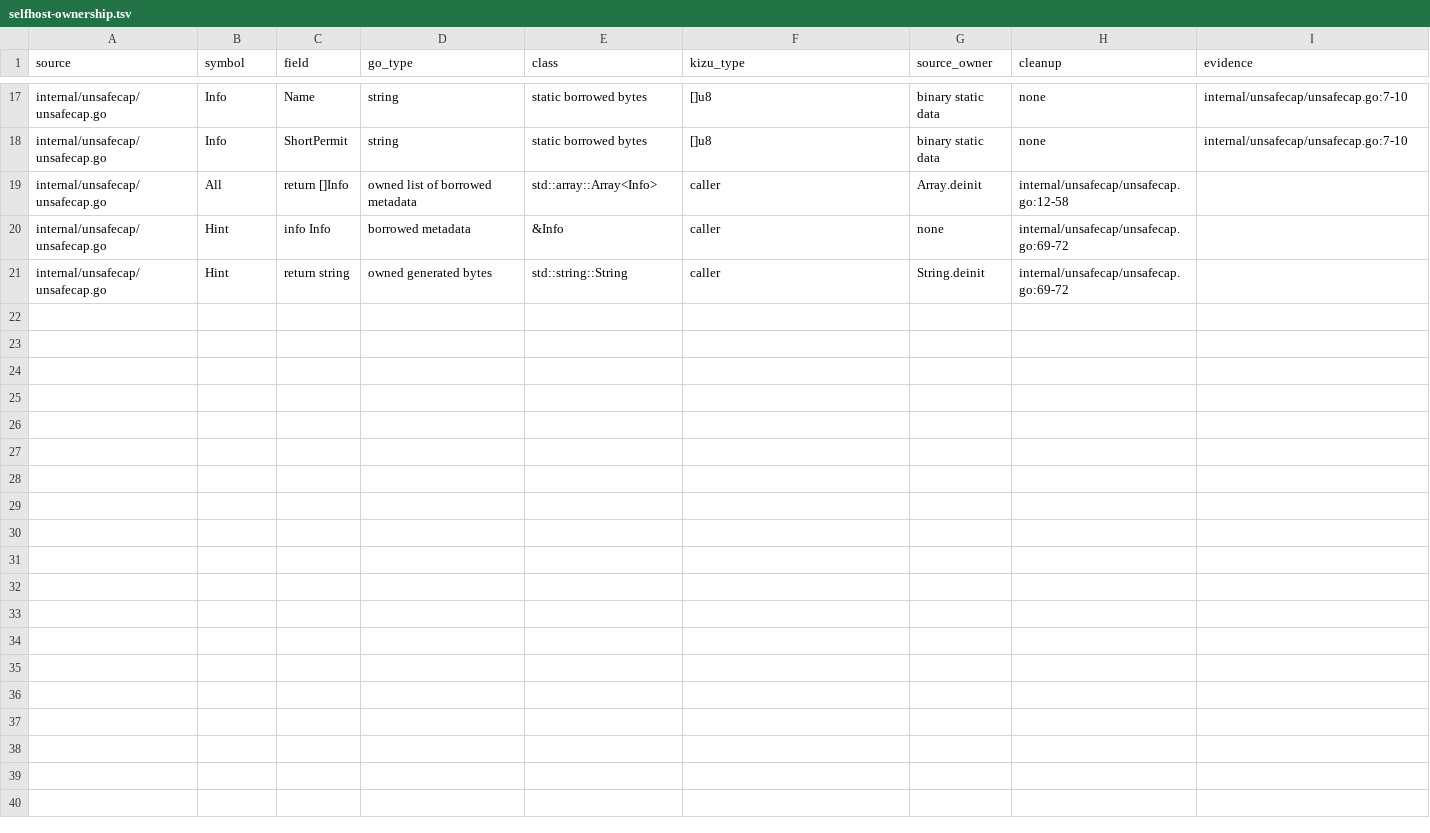
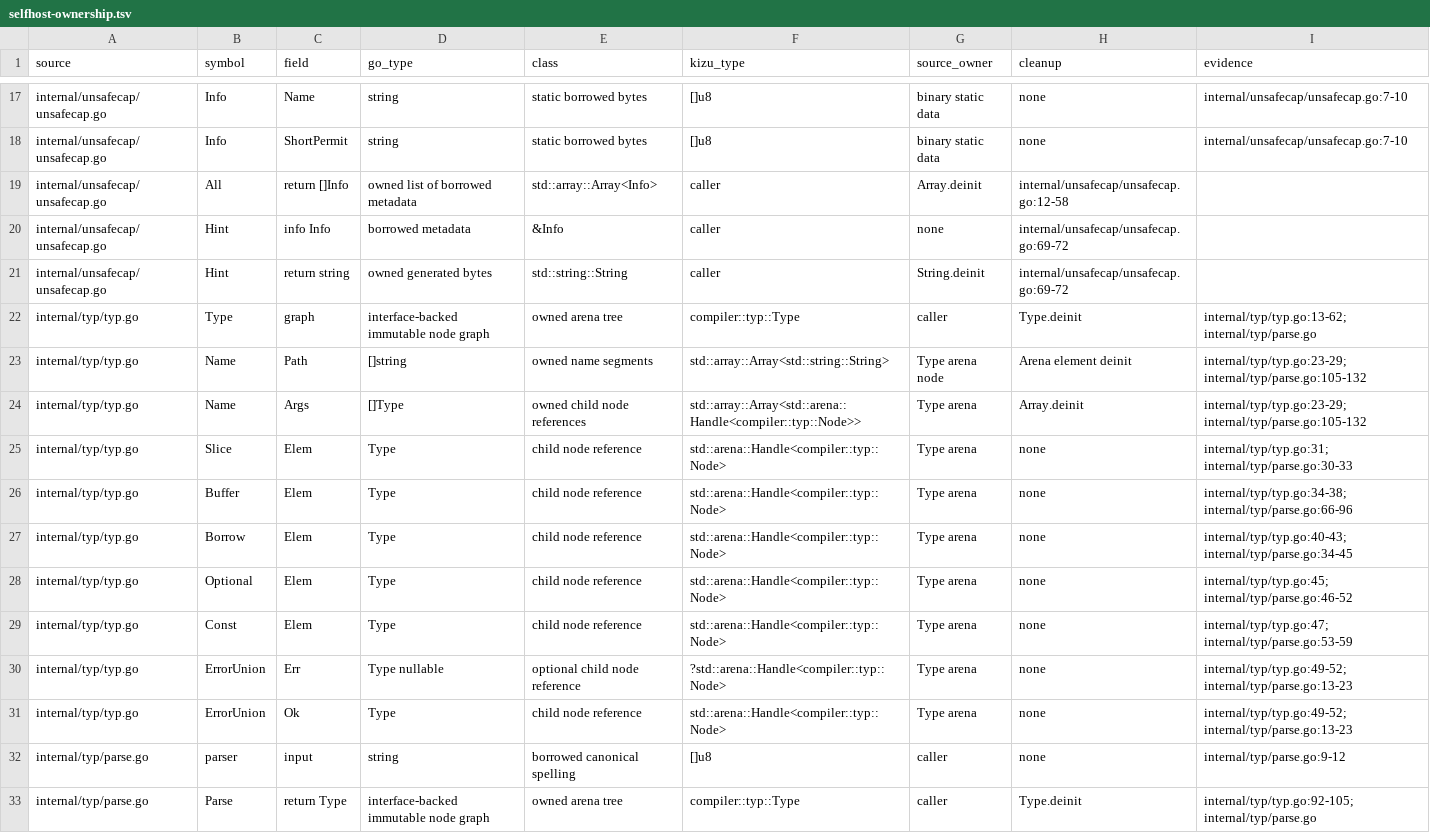
Before and after one commit to kizu-lang/kizu, a TSV file: docs/selfhost-ownership.tsv, drawn as a sheet; only a part is shown, gaps mark what is left out.

Commit message:
Port core type trees with arena storage

```diff
--- a/docs/selfhost-ownership.tsv
+++ b/docs/selfhost-ownership.tsv
@@ -21 +21,13 @@ internal/unsafecap/unsafecap.go	Hint	info Info	borrowed metadata	&Info	caller	no
 internal/unsafecap/unsafecap.go	Hint	return string	owned generated bytes	std::string::String	caller	String.deinit	internal/unsafecap/unsafecap.go:69-72
+internal/typ/typ.go	Type	graph	interface-backed immutable node graph	owned arena tree	compiler::typ::Type	caller	Type.deinit	internal/typ/typ.go:13-62; internal/typ/parse.go
+internal/typ/typ.go	Name	Path	[]string	owned name segments	std::array::Array<std::string::String>	Type arena node	Arena element deinit	internal/typ/typ.go:23-29; internal/typ/parse.go:105-132
+internal/typ/typ.go	Name	Args	[]Type	owned child node references	std::array::Array<std::arena::Handle<compiler::typ::Node>>	Type arena	Array.deinit	internal/typ/typ.go:23-29; internal/typ/parse.go:105-132
+internal/typ/typ.go	Slice	Elem	Type	child node reference	std::arena::Handle<compiler::typ::Node>	Type arena	none	internal/typ/typ.go:31; internal/typ/parse.go:30-33
+internal/typ/typ.go	Buffer	Elem	Type	child node reference	std::arena::Handle<compiler::typ::Node>	Type arena	none	internal/typ/typ.go:34-38; internal/typ/parse.go:66-96
+internal/typ/typ.go	Borrow	Elem	Type	child node reference	std::arena::Handle<compiler::typ::Node>	Type arena	none	internal/typ/typ.go:40-43; internal/typ/parse.go:34-45
+internal/typ/typ.go	Optional	Elem	Type	child node reference	std::arena::Handle<compiler::typ::Node>	Type arena	none	internal/typ/typ.go:45; internal/typ/parse.go:46-52
+internal/typ/typ.go	Const	Elem	Type	child node reference	std::arena::Handle<compiler::typ::Node>	Type arena	none	internal/typ/typ.go:47; internal/typ/parse.go:53-59
+internal/typ/typ.go	ErrorUnion	Err	Type nullable	optional child node reference	?std::arena::Handle<compiler::typ::Node>	Type arena	none	internal/typ/typ.go:49-52; internal/typ/parse.go:13-23
+internal/typ/typ.go	ErrorUnion	Ok	Type	child node reference	std::arena::Handle<compiler::typ::Node>	Type arena	none	internal/typ/typ.go:49-52; internal/typ/parse.go:13-23
+internal/typ/parse.go	parser	input	string	borrowed canonical spelling	[]u8	caller	none	internal/typ/parse.go:9-12
+internal/typ/parse.go	Parse	return Type	interface-backed immutable node graph	owned arena tree	compiler::typ::Type	caller	Type.deinit	internal/typ/typ.go:92-105; internal/typ/parse.go
```
Also changed, not shown: 2 other files.
